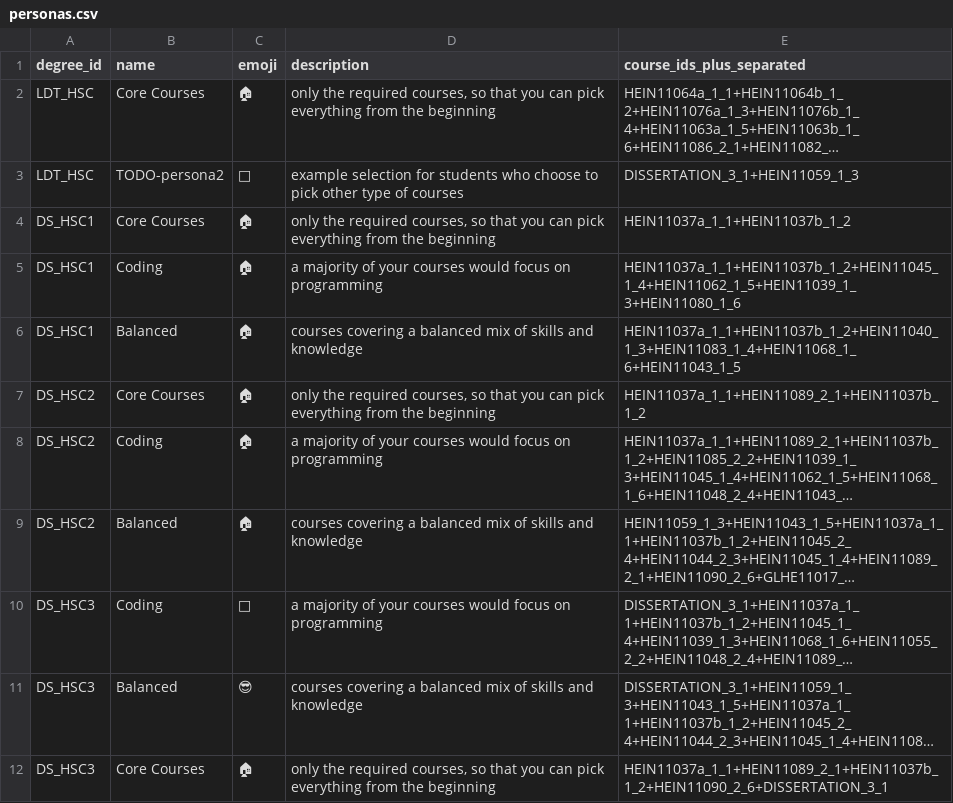
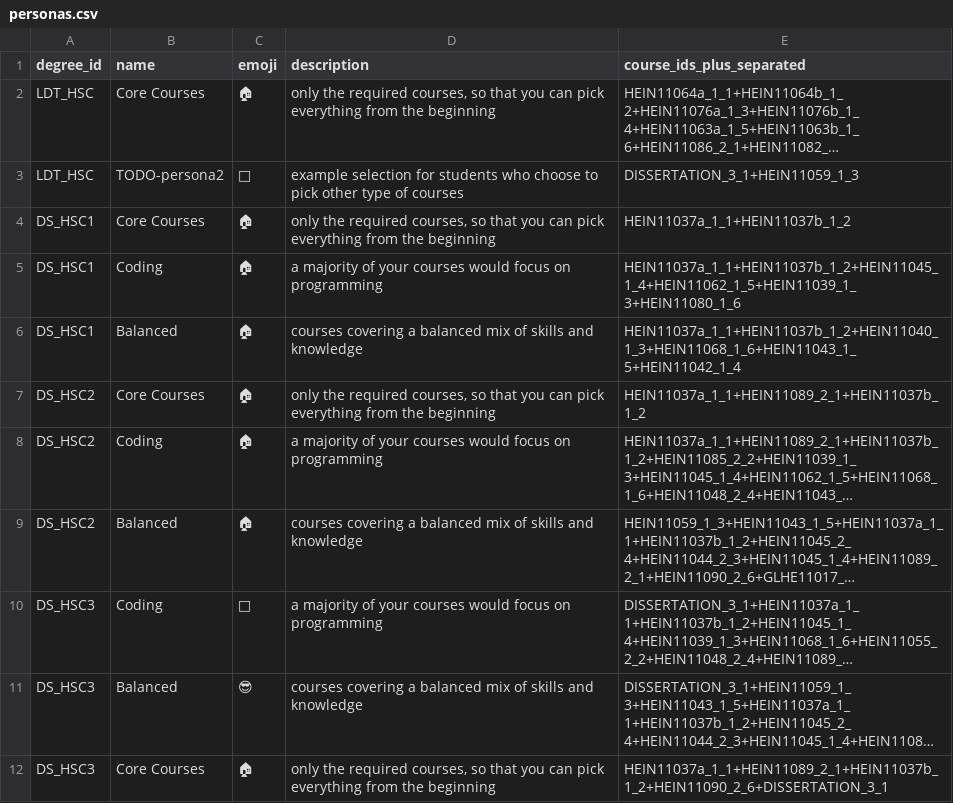
Before and after one commit to DDI-Talent/course-dashboard, a CSV file: data/personas.csv, drawn as a sheet; long unchanged cells end in ….

Commit message:
fixed persona for 1year msc ds

```diff
--- a/data/personas.csv
+++ b/data/personas.csv
@@ -5,3 +5,3 @@ DS_HSC1,Core Courses,🏠,"only the required courses, so that you can pick every
 DS_HSC1,Coding,🏠,"a majority of your courses would focus on programming",HEIN11037a_1_1+HEIN11037b_1_2+HEIN11045_1_4+HEIN11062_1_5+HEIN11039_1_3+HEIN11080_1_6
-DS_HSC1,Balanced,🏠,"courses covering a balanced mix of skills and knowledge",HEIN11037a_1_1+HEIN11037b_1_2+HEIN11040_1_3+HEIN11083_1_4+HEIN11068_1_6+HEIN11043_1_5
+DS_HSC1,Balanced,🏠,"courses covering a balanced mix of skills and knowledge",HEIN11037a_1_1+HEIN11037b_1_2+HEIN11040_1_3+HEIN11068_1_6+HEIN11043_1_5+HEIN11042_1_4
 DS_HSC2,Core Courses,🏠,"only the required courses, so that you can pick everything from the beginning",HEIN11037a_1_1+HEIN11089_2_1+HEIN11037b_1_2
```
